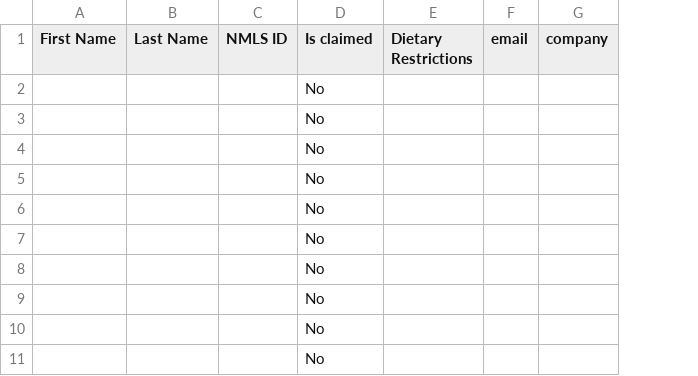
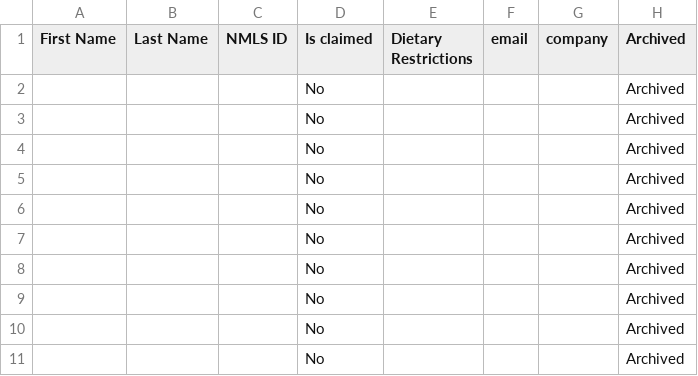
Before and after one commit to Chr15t1an1/KCoop-Live-Event-API, a CSV file: public/Bend, OR - 2018 8 Hour Live CEroster.csv, drawn as a sheet; only a part is shown; the diff names each change by its address in the sheet, - before the commit and + after, or states it on an @@ line.

Commit message:
Update CSV to include archived
Update CSV to include archived column.

```diff
--- a/public/Bend, OR - 2018 8 Hour Live CEroster.csv
+++ b/public/Bend, OR - 2018 8 Hour Live CEroster.csv
+column H (Archived), rows 2-11: all Archived
```
Also changed, not shown: 1 other file.
